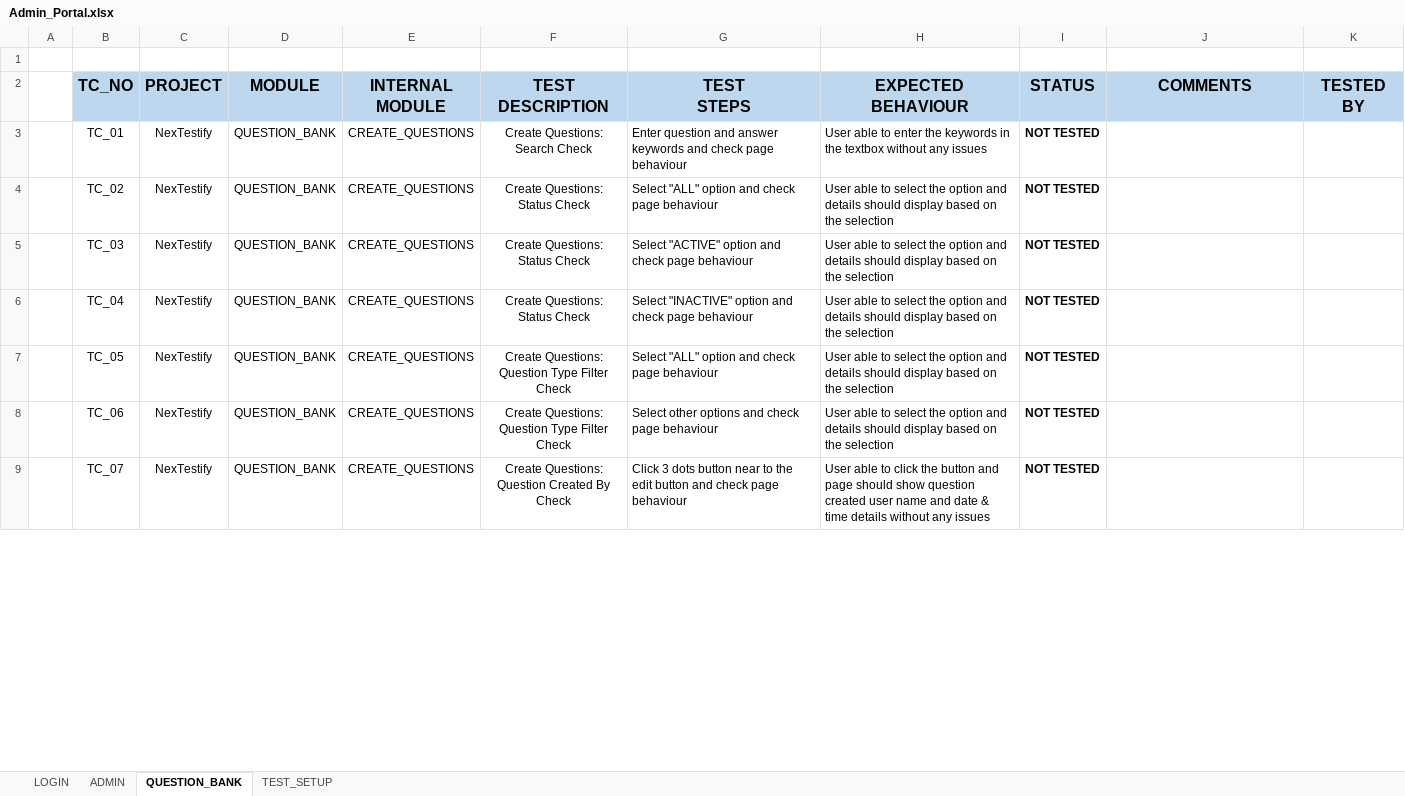
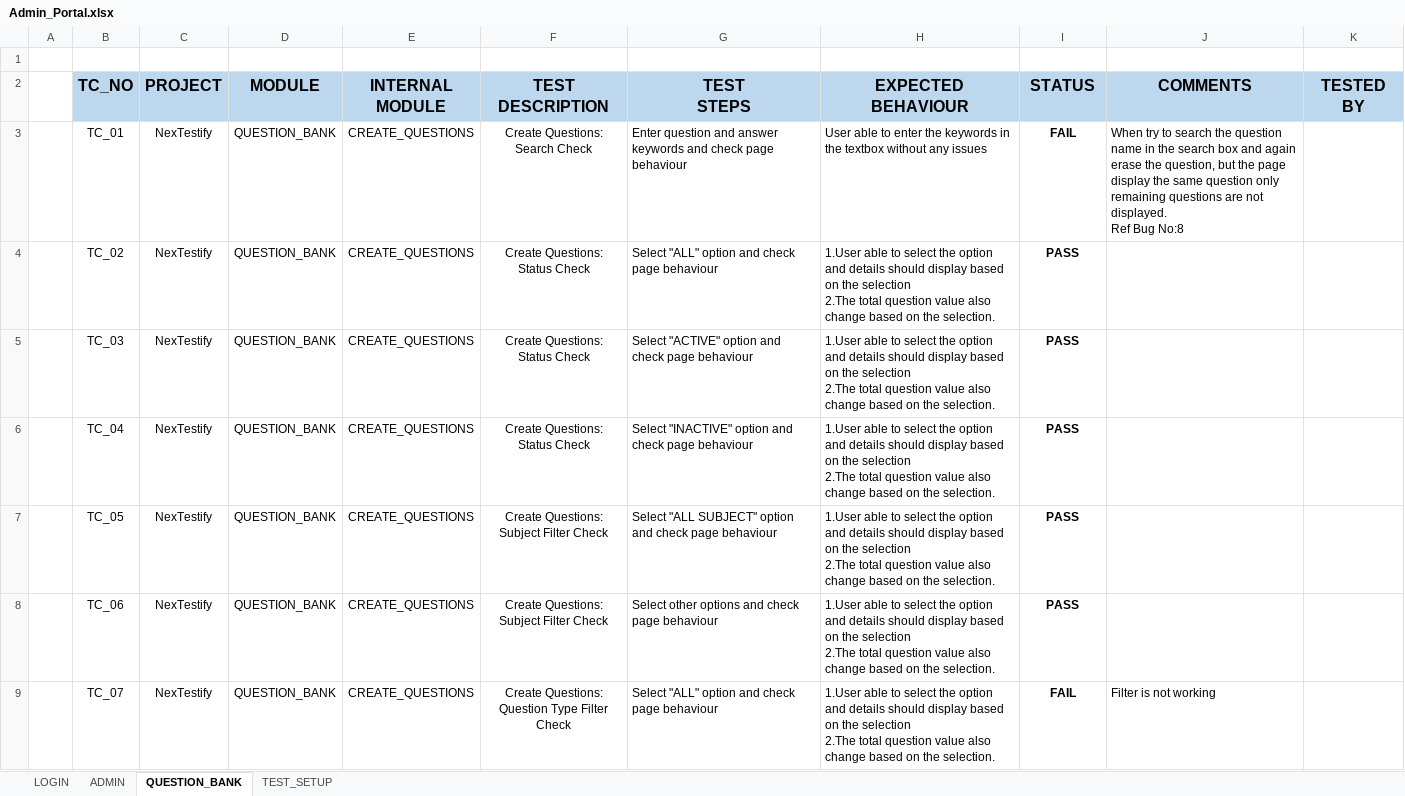
Before and after one commit to thiru0211/All-Project-Test-Cases, an Excel workbook: OnlineExamPortal/Manual Testcase/Admin Portal/Admin_Portal.xlsx, sheet QUESTION_BANK, drawn as a sheet; only a part is shown; values as stored, in another font and other column widths than the file's, no borders; conditional formats not drawn; ↵ is a line break in a cell; the diff covers the shown part only; the diff names each change by its address in the sheet, - before the commit and + after, or states it on an @@ line.

```diff
--- a/OnlineExamPortal/Manual Testcase/Admin Portal/Admin_Portal.xlsx (sheet QUESTION_BANK)
+++ b/OnlineExamPortal/Manual Testcase/Admin Portal/Admin_Portal.xlsx (sheet QUESTION_BANK)
-I3 (STATUS): NOT TESTED
+I3 (STATUS): FAIL
-J3 (COMMENTS): (empty)
+J3 (COMMENTS): When try to search the question name in the search box and again erase the question, but the page display the same question only remaining questions are not displayed. ↵ Ref Bug No:8
-H4:H8 (EXPECTED BEHAVIOUR): User able to select the option and details should display based on the selection
+H4:H8 (EXPECTED BEHAVIOUR): 1.User able to select the option and details should display based on the selection ↵ 2.The total question value also change based on the selection.
-I4:I8 (STATUS): NOT TESTED
+I4:I8 (STATUS): PASS
-F7:F8 (TEST DESCRIPTION): Create Questions: ↵ Question Type Filter Check
+F7:F8 (TEST DESCRIPTION): Create Questions: ↵ Subject Filter Check
-G7 (TEST STEPS): Select "ALL" option and…
+G7 (TEST STEPS): Select "ALL SUBJECT" option and…
-F9 (TEST DESCRIPTION): Create Questions: ↵ Question Created By Check
+F9 (TEST DESCRIPTION): Create Questions: ↵ Question Type Filter Check
-G9 (TEST STEPS): Click 3 dots button near to the edit button and check…
+G9 (TEST STEPS): Select "ALL" option and check…
-H9 (EXPECTED BEHAVIOUR): User able to click the button and page should show question created user name and date & time details without any issues
+H9 (EXPECTED BEHAVIOUR): 1.User able to select the option and details should display based on the selection ↵ 2.The total question value also change based on the selection.
-I9 (STATUS): NOT TESTED
+I9 (STATUS): FAIL
-J9 (COMMENTS): (empty)
+J9 (COMMENTS): Filter is not working
```
Also changed, not shown: 7 added rows, 1 removed row and 285 edited cells elsewhere in this sheet, sheet TEST_SETUP, sheet ADMIN, sheet LOGIN, 6 other files.
